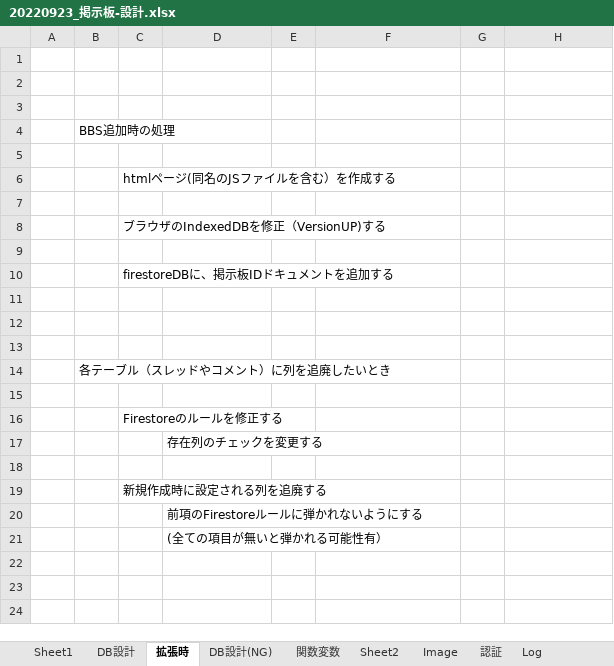
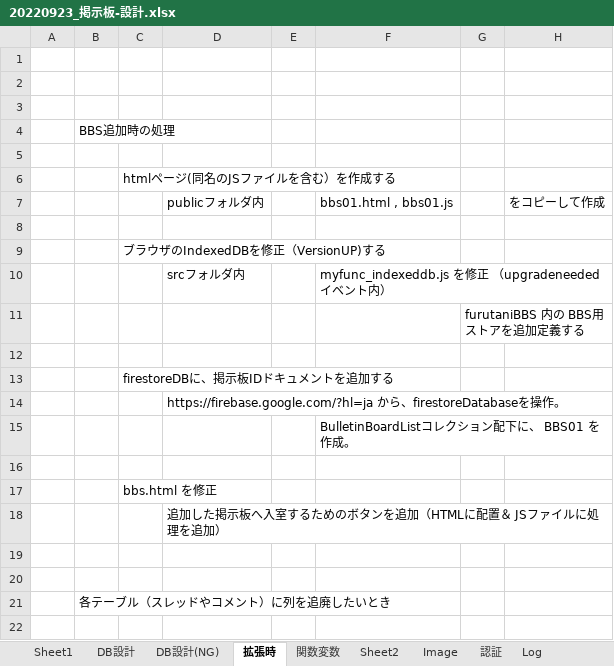
Before and after one commit to BeginnersRack/furutaniBBS, an Excel workbook: 20220923_掲示板-設計.xlsx, sheet 拡張時, drawn as a sheet; only a part is shown; the shorter side is filled out with more unchanged rows; values as stored, in another font and other column widths than the file's, no borders; the diff names each change by its address in the sheet, - before the commit and + after, or states it on an @@ line.

```diff
--- a/20220923_掲示板-設計.xlsx (sheet 拡張時)
+++ b/20220923_掲示板-設計.xlsx (sheet 拡張時)
@@ sheet tab order changed: Sheet1 | DB設計 | DB設計(NG) | 拡張時 | 関数変数 | Sheet2 | Image | 認証 | Log @@
+row 7:  |  |  | publicフォルダ内 |  | bbs01.html , bbs01.js |  | をコピーして作成
+row 10:  |  |  | srcフォルダ内 |  | myfunc_indexeddb.js を修正 （upgradeneededイベント内）
+row 11:  |  |  |  |  |  | furutaniBBS 内の BBS用ストアを追加定義する
+row 14:  |  |  | https://firebase.google.com/?hl=ja から、firestoreDatabaseを操作。
+row 15:  |  |  |  |  | BulletinBoardListコレクション配下に、 BBS01 を作成。
+row 17:  |  | bbs.html を修正
+row 18:  |  |  | 追加した掲示板へ入室するためのボタンを追加（HTMLに配置＆ JSファイルに処理を追加）
```
Also changed, not shown: sheet DB設計, charts or pictures, 会議室_設計案.xlsx, 39 other files.
